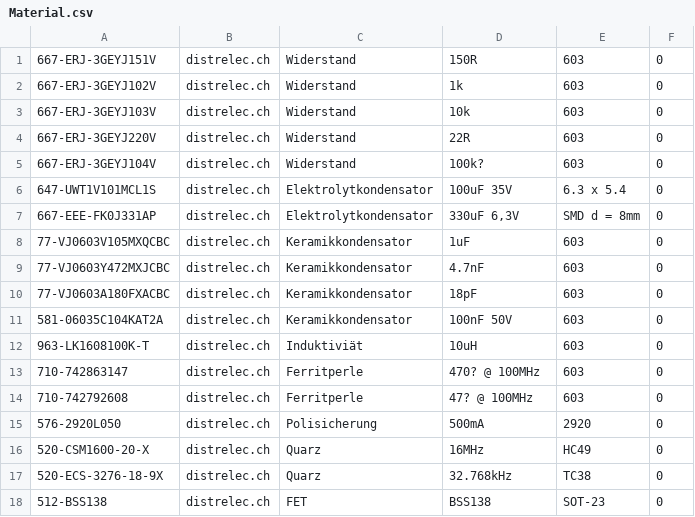
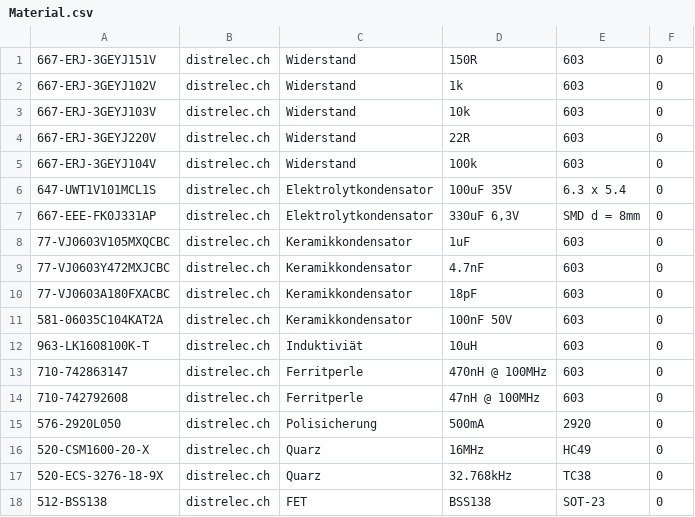
Before and after one commit to BarnesToby/stockmanagement, a CSV file: Material.csv, drawn as a sheet; only a part is shown.

Commit message:
Update Material.csv

```diff
--- a/Material.csv
+++ b/Material.csv
@@ -4,3 +4,3 @@
 667-ERJ-3GEYJ220V;distrelec.ch;Widerstand;22R;603;0
-667-ERJ-3GEYJ104V;distrelec.ch;Widerstand;100k?;603;0
+667-ERJ-3GEYJ104V;distrelec.ch;Widerstand;100k;603;0
 647-UWT1V101MCL1S;distrelec.ch;Elektrolytkondensator;100uF  35V;6.3 x 5.4;0
@@ -12,4 +12,4 @@
 963-LK1608100K-T;distrelec.ch;Induktiviät;10uH;603;0
-710-742863147;distrelec.ch;Ferritperle;470? @ 100MHz;603;0
-710-742792608;distrelec.ch;Ferritperle;47? @ 100MHz;603;0
+710-742863147;distrelec.ch;Ferritperle;470nH @ 100MHz;603;0
+710-742792608;distrelec.ch;Ferritperle;47nH @ 100MHz;603;0
 576-2920L050;distrelec.ch;Polisicherung ;500mA;2920;0
```
